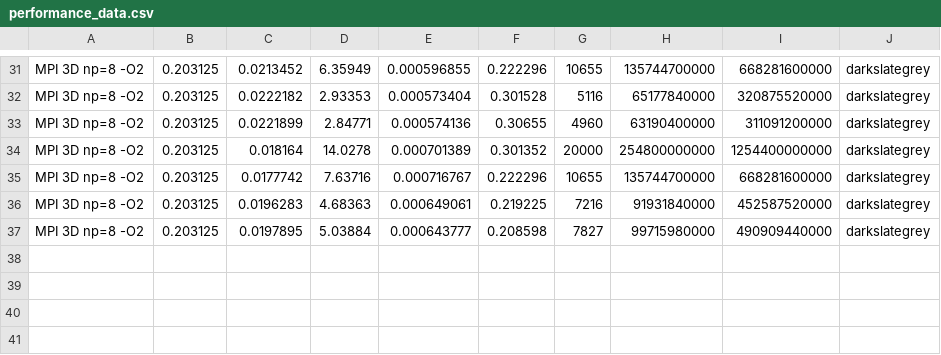
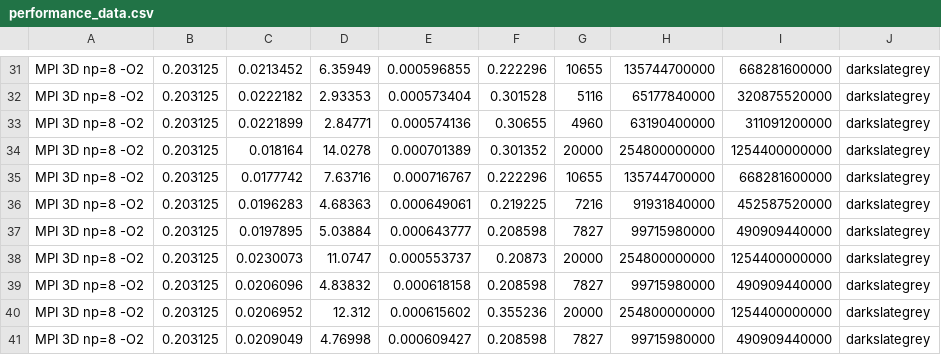
Before and after one commit to nickyy96/3dPoissonSolver, a CSV file: mpi_gpu_2kernel/performance_data.csv, drawn as a sheet; only a part is shown, gaps mark what is left out.

Commit message:
pre 3rd kernel

```diff
--- a/mpi_gpu_2kernel/performance_data.csv
+++ b/mpi_gpu_2kernel/performance_data.csv
@@ -37 +37,5 @@ MPI 3D np=8 -O2,0.203125,0.0196283,4.68363,0.000649061,0.219225,7216,91931840000
 MPI 3D np=8 -O2,0.203125,0.0197895,5.03884,0.000643777,0.208598,7827,99715980000,490909440000,darkslategrey
+MPI 3D np=8 -O2,0.203125,0.0230073,11.0747,0.000553737,0.20873,20000,254800000000,1254400000000,darkslategrey
+MPI 3D np=8 -O2,0.203125,0.0206096,4.83832,0.000618158,0.208598,7827,99715980000,490909440000,darkslategrey
+MPI 3D np=8 -O2,0.203125,0.0206952,12.312,0.000615602,0.355236,20000,254800000000,1254400000000,darkslategrey
+MPI 3D np=8 -O2,0.203125,0.0209049,4.76998,0.000609427,0.208598,7827,99715980000,490909440000,darkslategrey
```
Also changed, not shown: mpi/init_data.csv, mpi/performance_data.csv, 24 other files.
